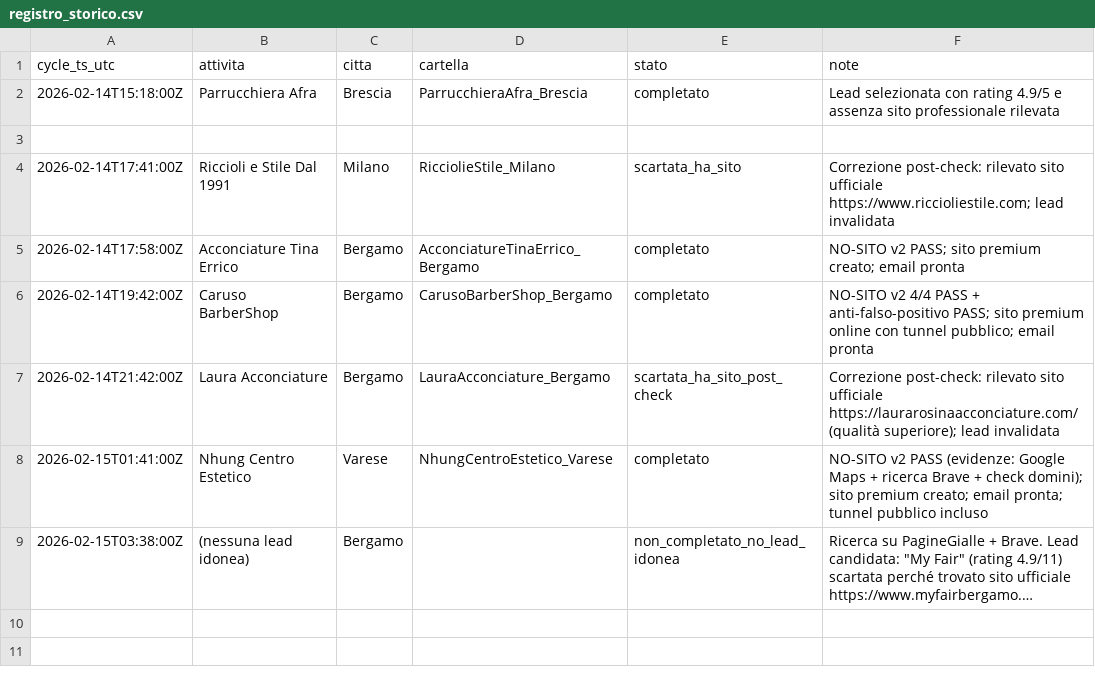
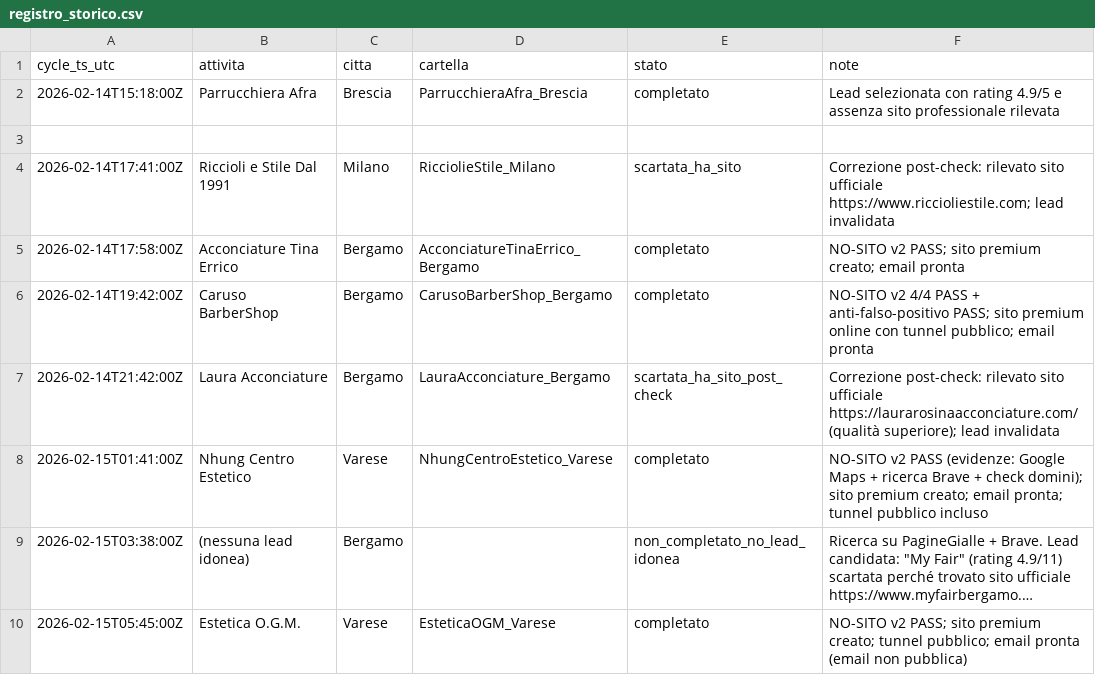
Before and after one commit to enrikwebdev/webdev_project, a CSV file: Lombardia/_ops/registro_storico.csv, drawn as a sheet; long unchanged cells end in …; the diff names each change by its address in the sheet, - before the commit and + after, or states it on an @@ line.

Commit message:
Cycle: Estetica O.G.M. Varese (site + lead + outreach + logs)

```diff
--- a/Lombardia/_ops/registro_storico.csv
+++ b/Lombardia/_ops/registro_storico.csv
+row 10: 2026-02-15T05:45:00Z | Estetica O.G.M. | Varese | EsteticaOGM_Varese | completato | NO-SITO v2 PASS; sito premium creato; tunnel pubblico; email pronta (email non pubblica)
```
Also changed, not shown: 22 other files.
